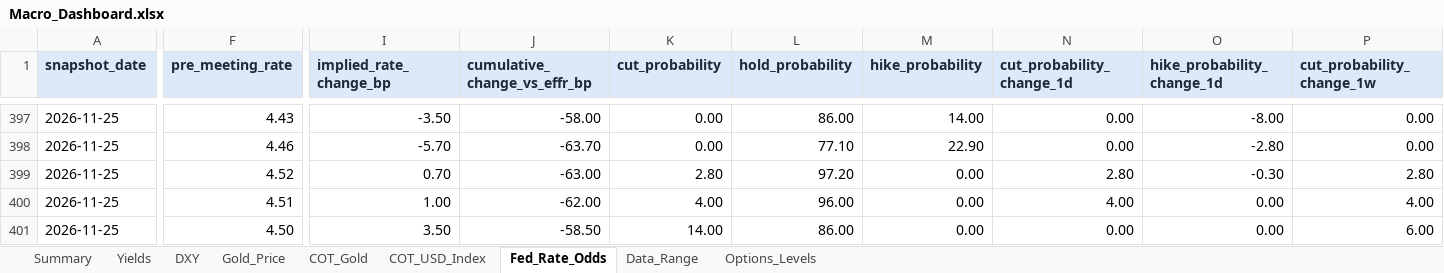
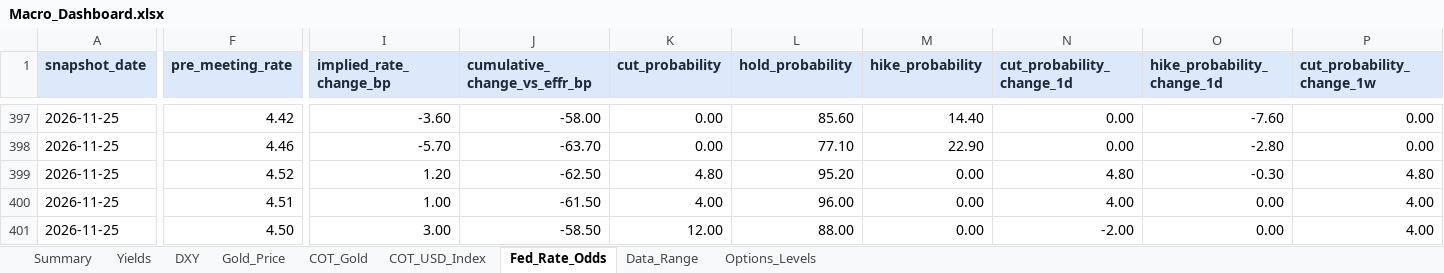
Before and after one commit to velourofficialdev/macro-dashboard, an Excel workbook: Macro_Dashboard.xlsx, sheet Fed_Rate_Odds, drawn as a sheet; only a part is shown, gaps mark what is left out; values as stored, in another font and other column widths than the file's, no borders; the diff covers the shown part only; the diff names each change by its address in the sheet, - before the commit and + after, or states it on an @@ line.

```diff
--- a/Macro_Dashboard.xlsx (sheet Fed_Rate_Odds)
+++ b/Macro_Dashboard.xlsx (sheet Fed_Rate_Odds)
-F397 (pre_meeting_rate): 4.43
+F397 (pre_meeting_rate): 4.42
-I397 (implied_rate_change_bp): -3.50
+I397 (implied_rate_change_bp): -3.60
-L397 (hold_probability): 86.00
+L397 (hold_probability): 85.60
-M397 (hike_probability): 14.00
+M397 (hike_probability): 14.40
-O397 (hike_probability_change_1d): -8.00
+O397 (hike_probability_change_1d): -7.60
-I399 (implied_rate_change_bp): 0.70
+I399 (implied_rate_change_bp): 1.20
-J399 (cumulative_change_vs_effr_bp): -63.00
+J399 (cumulative_change_vs_effr_bp): -62.50
-K399 (cut_probability): 2.80
+K399 (cut_probability): 4.80
-L399 (hold_probability): 97.20
+L399 (hold_probability): 95.20
-N399 (cut_probability_change_1d): 2.80
+N399 (cut_probability_change_1d): 4.80
-P399 (cut_probability_change_1w): 2.80
+P399 (cut_probability_change_1w): 4.80
-J400 (cumulative_change_vs_effr_bp): -62.00
+J400 (cumulative_change_vs_effr_bp): -61.50
-I401 (implied_rate_change_bp): 3.50
+I401 (implied_rate_change_bp): 3.00
-K401 (cut_probability): 14.00
+K401 (cut_probability): 12.00
-L401 (hold_probability): 86.00
+L401 (hold_probability): 88.00
-N401 (cut_probability_change_1d): 0.00
+N401 (cut_probability_change_1d): -2.00
-P401 (cut_probability_change_1w): 6.00
+P401 (cut_probability_change_1w): 4.00
```
Also changed, not shown: 30 edited cells elsewhere in this sheet, sheet Data_Range, 1 other file.
